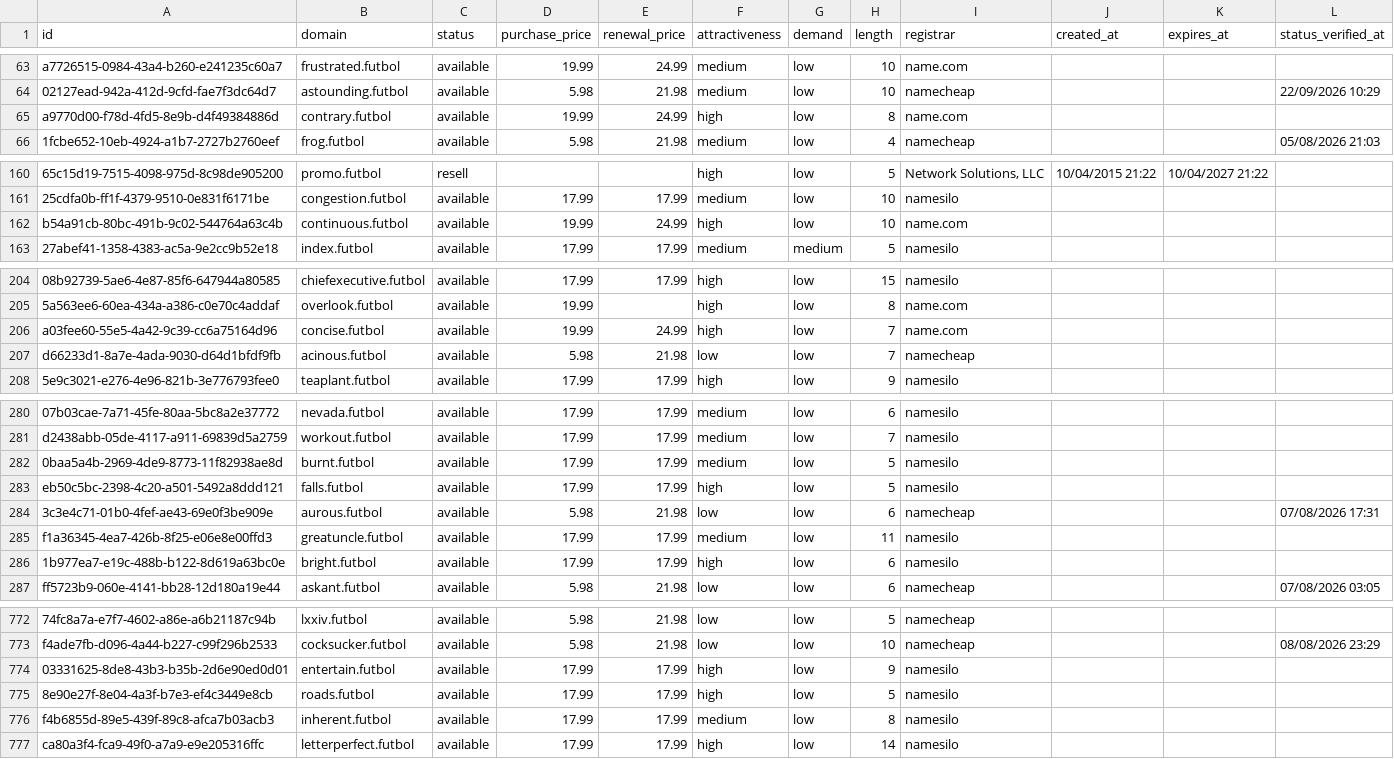
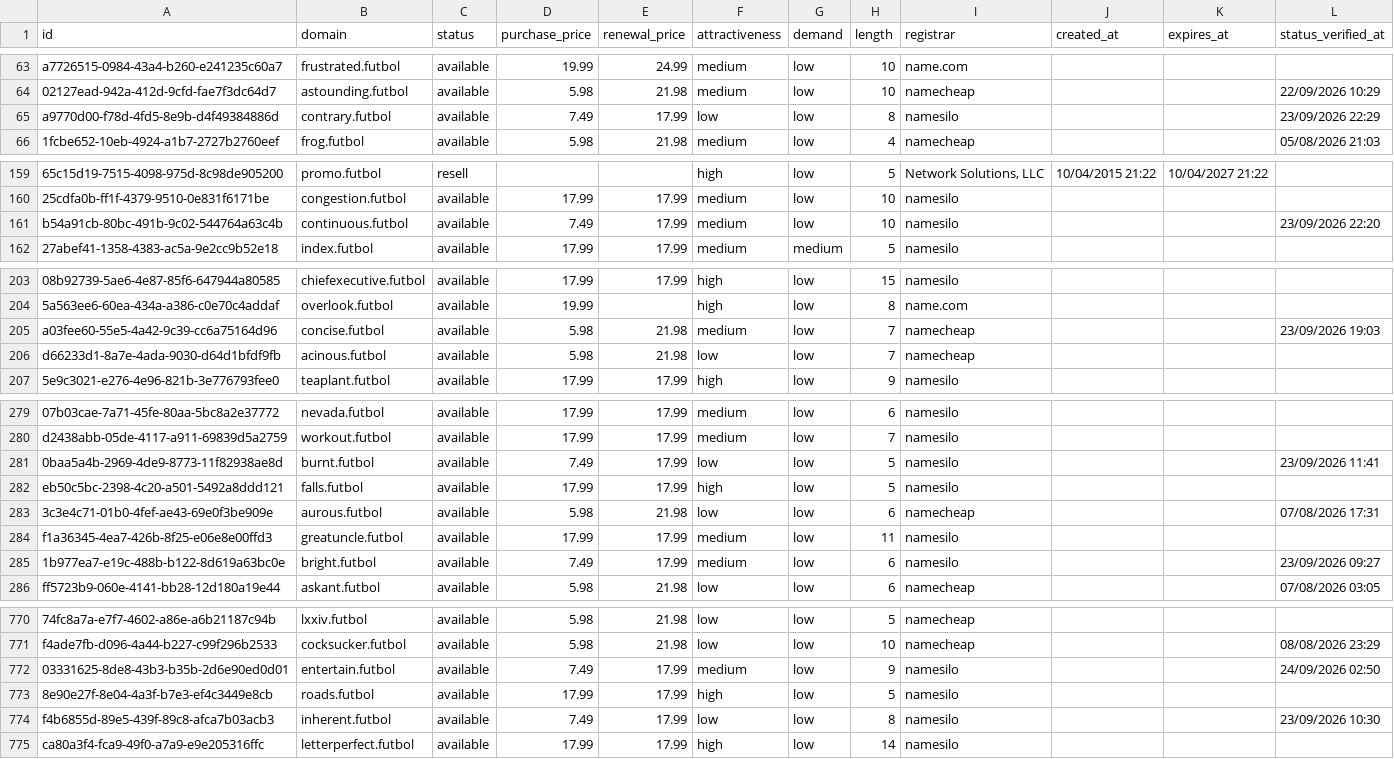
Before and after one commit to UniqueDomains/futbol-oneword-domains, a CSV file: futbol.csv, drawn as a sheet; only a part is shown, gaps mark what is left out; addresses are those after the commit; the diff covers the shown part only; the diff names each change by its address in the sheet, - before the commit and + after, or states it on an @@ line.

```diff
--- a/futbol.csv
+++ b/futbol.csv
-D65 (purchase_price): 19.99
+D65 (purchase_price): 7.49
-E65 (renewal_price): 24.99
+E65 (renewal_price): 17.99
-F65 (attractiveness): high
+F65 (attractiveness): low
-I65 (registrar): name.com
+I65 (registrar): namesilo
-L65 (status_verified_at): (empty)
+L65 (status_verified_at): 23/09/2026 22:29
-D161 (purchase_price): 19.99
+D161 (purchase_price): 7.49
-E161 (renewal_price): 24.99
+E161 (renewal_price): 17.99
-F161 (attractiveness): high
+F161 (attractiveness): medium
-I161 (registrar): name.com
+I161 (registrar): namesilo
-L161 (status_verified_at): (empty)
+L161 (status_verified_at): 23/09/2026 22:20
-D205 (purchase_price): 19.99
+D205 (purchase_price): 5.98
-E205 (renewal_price): 24.99
+E205 (renewal_price): 21.98
-F205 (attractiveness): high
+F205 (attractiveness): medium
-I205 (registrar): name.com
+I205 (registrar): namecheap
-L205 (status_verified_at): (empty)
+L205 (status_verified_at): 23/09/2026 19:03
-D281 (purchase_price): 17.99
+D281 (purchase_price): 7.49
-F281 (attractiveness): medium
+F281 (attractiveness): low
-L281 (status_verified_at): (empty)
+L281 (status_verified_at): 23/09/2026 11:41
-D285 (purchase_price): 17.99
+D285 (purchase_price): 7.49
-F285 (attractiveness): high
+F285 (attractiveness): medium
-L285 (status_verified_at): (empty)
+L285 (status_verified_at): 23/09/2026 09:27
-D772 (purchase_price): 17.99
+D772 (purchase_price): 7.49
-F772 (attractiveness): high
+F772 (attractiveness): medium
-L772 (status_verified_at): (empty)
+L772 (status_verified_at): 24/09/2026 02:50
-D774 (purchase_price): 17.99
+D774 (purchase_price): 7.49
-F774 (attractiveness): medium
+F774 (attractiveness): low
-L774 (status_verified_at): (empty)
+L774 (status_verified_at): 23/09/2026 10:30
```
Also changed, not shown: 2 added rows, 2 removed rows and 98 edited cells elsewhere in this file, 4 other files.
